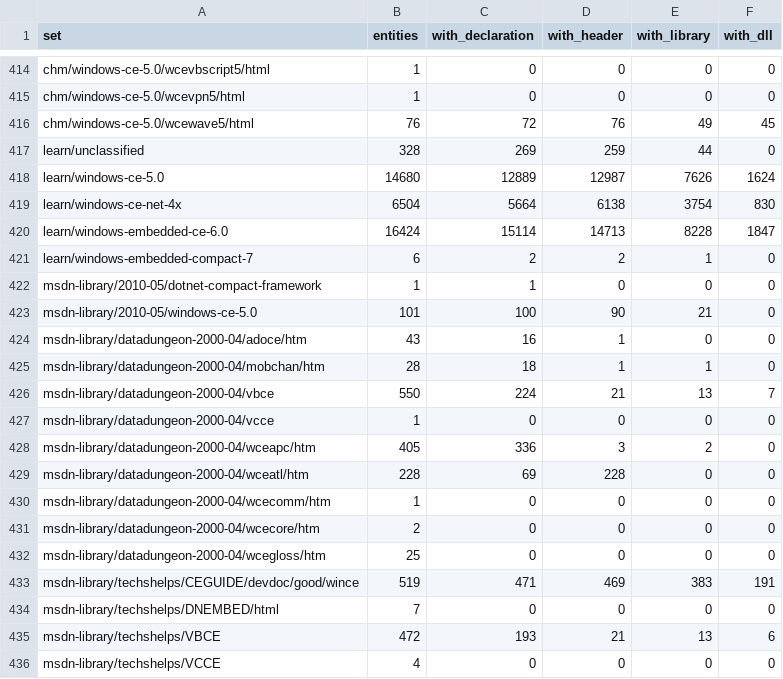
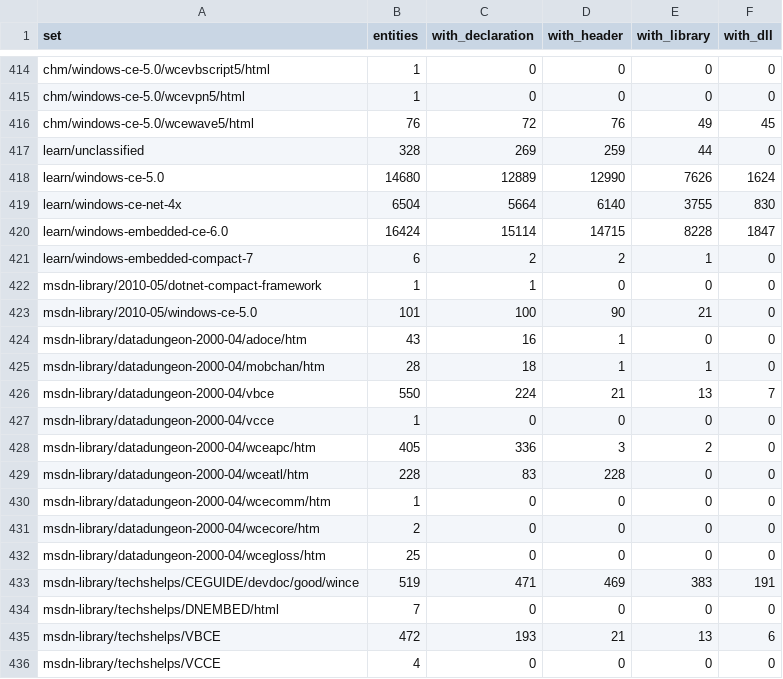
Before and after one commit to kagurasumusun/wince-corpus, a TSV file: knowledge/kb/sets.tsv, drawn as a sheet; only a part is shown, gaps mark what is left out.

```diff
--- a/knowledge/kb/sets.tsv
+++ b/knowledge/kb/sets.tsv
@@ -417,5 +417,5 @@ chm/windows-ce-5.0/wcewave5/html	76	72	76	49	45
 learn/unclassified	328	269	259	44	0
-learn/windows-ce-5.0	14680	12889	12987	7626	1624
-learn/windows-ce-net-4x	6504	5664	6138	3754	830
-learn/windows-embedded-ce-6.0	16424	15114	14713	8228	1847
+learn/windows-ce-5.0	14680	12889	12990	7626	1624
+learn/windows-ce-net-4x	6504	5664	6140	3755	830
+learn/windows-embedded-ce-6.0	16424	15114	14715	8228	1847
 learn/windows-embedded-compact-7	6	2	2	1	0
@@ -428,3 +428,3 @@ msdn-library/datadungeon-2000-04/vcce	1	0	0	0	0
 msdn-library/datadungeon-2000-04/wceapc/htm	405	336	3	2	0
-msdn-library/datadungeon-2000-04/wceatl/htm	228	69	228	0	0
+msdn-library/datadungeon-2000-04/wceatl/htm	228	83	228	0	0
 msdn-library/datadungeon-2000-04/wcecomm/htm	1	0	0	0	0
```
Also changed, not shown: knowledge/kb/headers.tsv, knowledge/kb/libraries.tsv, 12 other files.
